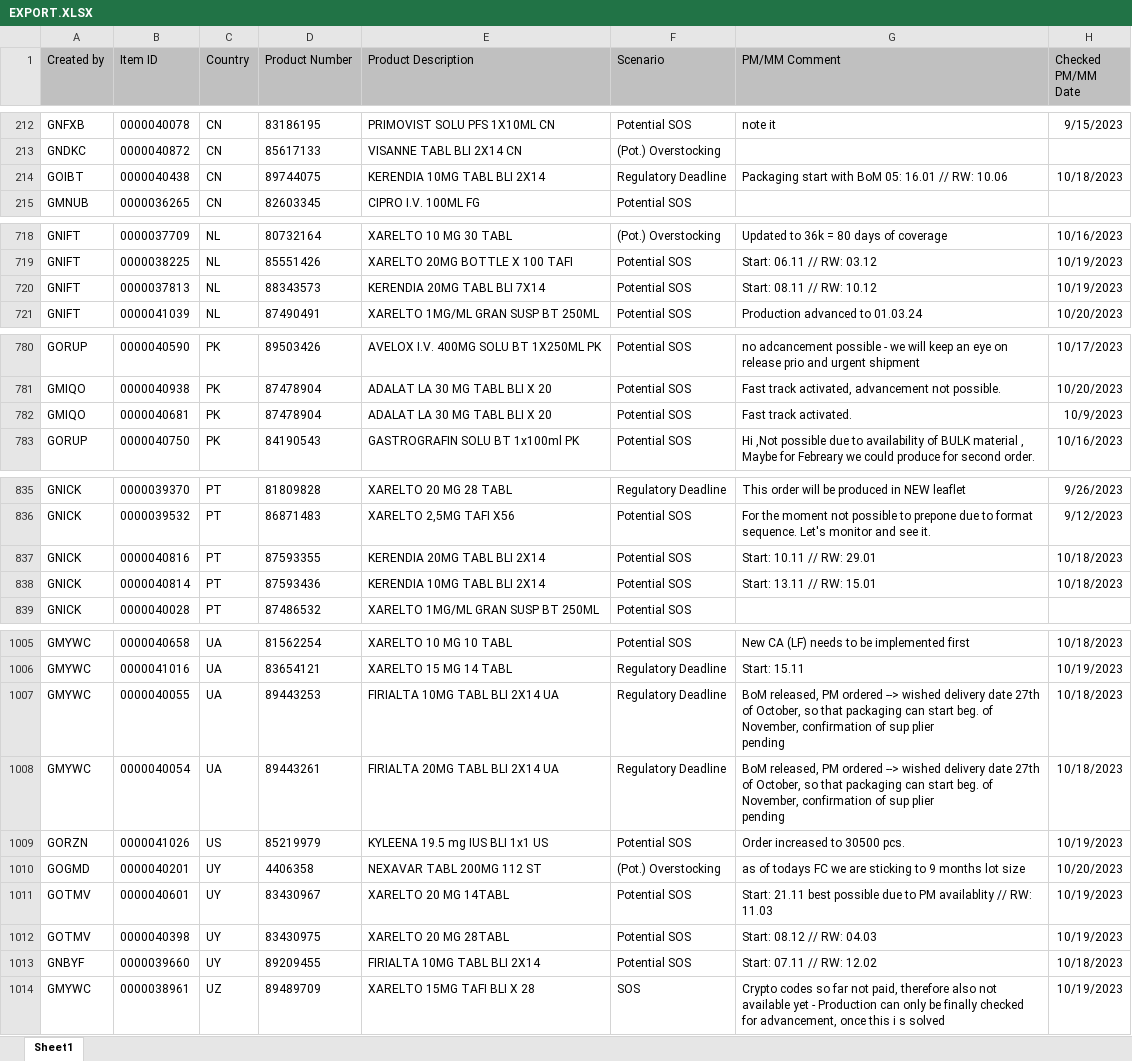
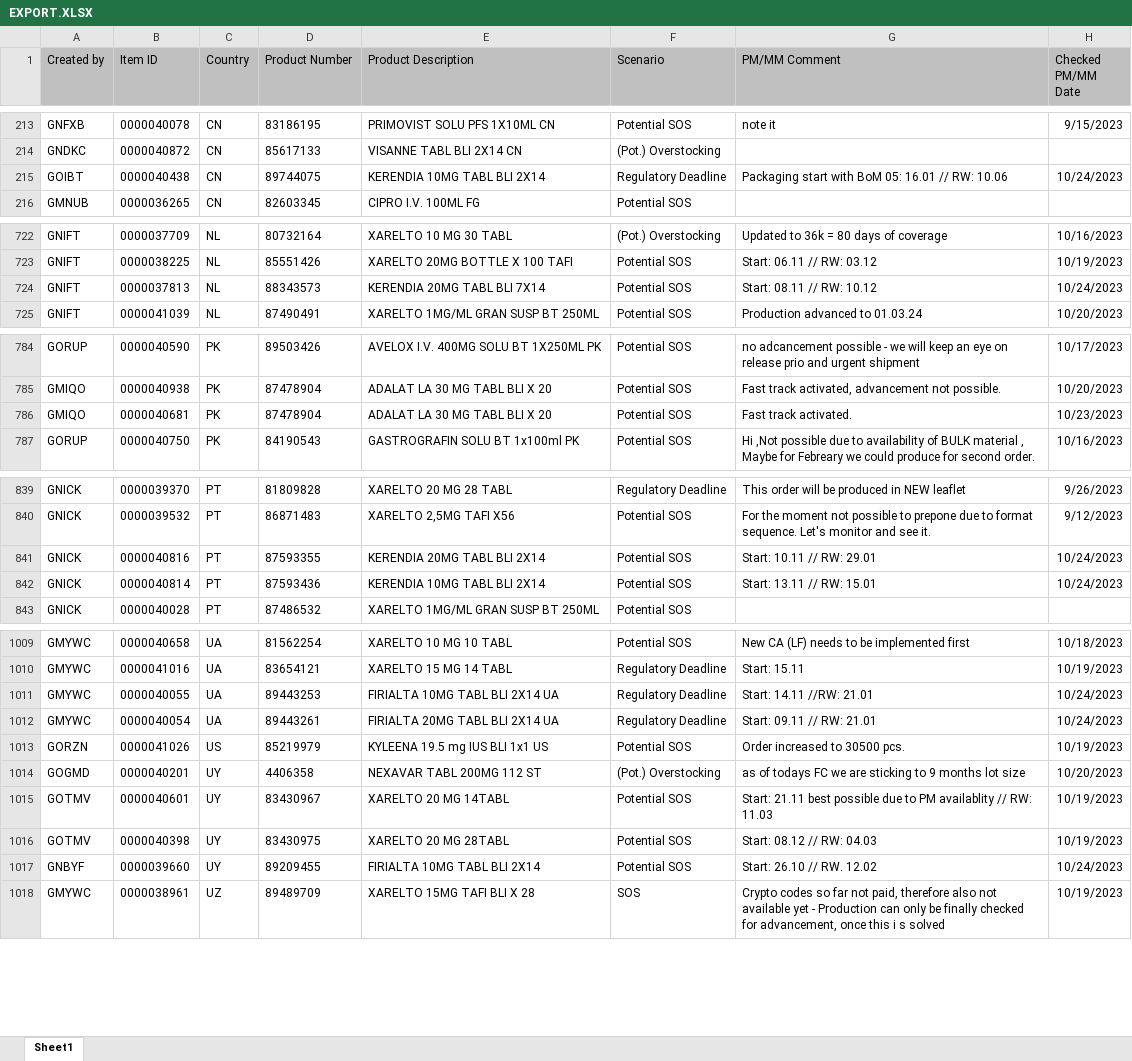
Before and after one commit to janphoenix/rct2, an Excel workbook: EXPORT.XLSX, sheet Sheet1, drawn as a sheet; only a part is shown, gaps mark what is left out; values as stored, in another font and other column widths than the file's, no borders; addresses are those after the commit; ↵ is a line break in a cell; the diff covers the shown part only; the diff names each change by its address in the sheet, - before the commit and + after, or states it on an @@ line.

```diff
--- a/EXPORT.XLSX (sheet Sheet1)
+++ b/EXPORT.XLSX (sheet Sheet1)
-H215 (Checked PM/MM Date): 10/18/2023
+H215 (Checked PM/MM Date): 10/24/2023
-H724 (Checked PM/MM Date): 10/19/2023
+H724 (Checked PM/MM Date): 10/24/2023
-H786 (Checked PM/MM Date): 10/9/2023
+H786 (Checked PM/MM Date): 10/23/2023
-H841:H842 (Checked PM/MM Date): 10/18/2023
+H841:H842 (Checked PM/MM Date): 10/24/2023
-G1011 (PM/MM Comment): BoM released, PM ordered --> wished delivery date 27th of October, so that packaging can start beg. of November, confirmation of sup plier ↵ pending
+G1011 (PM/MM Comment): Start: 14.11 //RW: 21.01
-H1011:H1012 (Checked PM/MM Date): 10/18/2023
+H1011:H1012 (Checked PM/MM Date): 10/24/2023
-G1012 (PM/MM Comment): BoM released, PM ordered --> wished delivery date 27th of October, so that packaging can start beg. of November, confirmation of sup plier ↵ pending
+G1012 (PM/MM Comment): Start: 09.11 // RW: 21.01
-G1017 (PM/MM Comment): Start: 07.11 // RW: 12.02
+G1017 (PM/MM Comment): Start: 26.10 // RW. 12.02
-H1017 (Checked PM/MM Date): 10/18/2023
+H1017 (Checked PM/MM Date): 10/24/2023
```
Also changed, not shown: 6 added rows, 2 removed rows and 20 edited cells elsewhere in this sheet.
